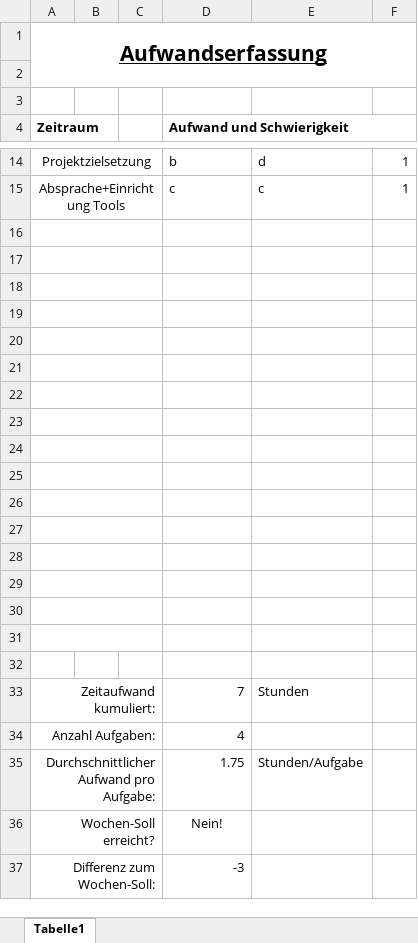
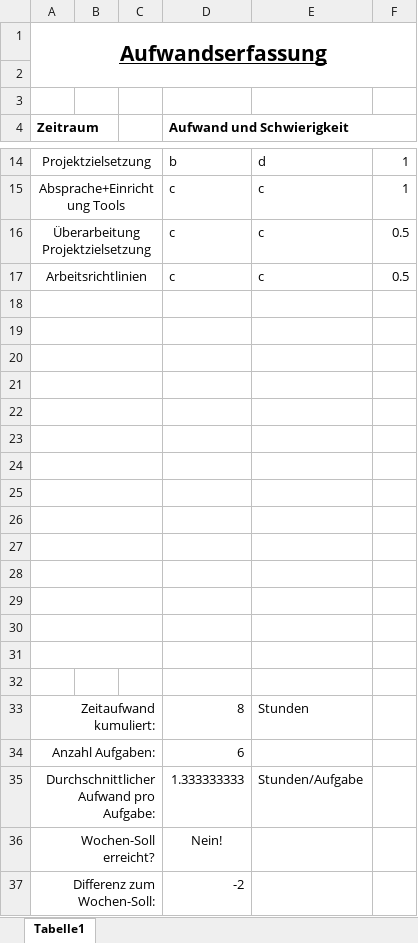
Before and after one commit to InvisibleUSA/METLAB_News, an Excel workbook: Organisation/Aufwandserfassung/Achim/Aufwandserfassung_Achim_KW10.xlsx, sheet Tabelle1, drawn as a sheet; only a part is shown, gaps mark what is left out; values as stored, in another font and other column widths than the file's, no borders; conditional formats not drawn; removed rows and columns are numbered as before the commit, all else as after; the diff names each change by its address in the sheet, - before the commit and + after, or states it on an @@ line.

Commit message:
Aufwand erfasst

```diff
--- a/Organisation/Aufwandserfassung/Achim/Aufwandserfassung_Achim_KW10.xlsx (sheet Tabelle1)
+++ b/Organisation/Aufwandserfassung/Achim/Aufwandserfassung_Achim_KW10.xlsx (sheet Tabelle1)
+row 16: Überarbeitung Projektzielsetzung |  |  | c | c | 0.5
+row 17: Arbeitsrichtlinien |  |  | c | c | 0.5
-A30:C30 merged
-row 31: (empty)
-row 32: (empty)
-D33 (Aufwand und Schwierigkeit): 7
+D33 (Aufwand und Schwierigkeit): 8
-D34 (Aufwand und Schwierigkeit): 4
+D34 (Aufwand und Schwierigkeit): 6
-D35 (Aufwand und Schwierigkeit): 1.75
+D35 (Aufwand und Schwierigkeit): 1.333333333
-D37 (Aufwand und Schwierigkeit): -3
+D37 (Aufwand und Schwierigkeit): -2
```
